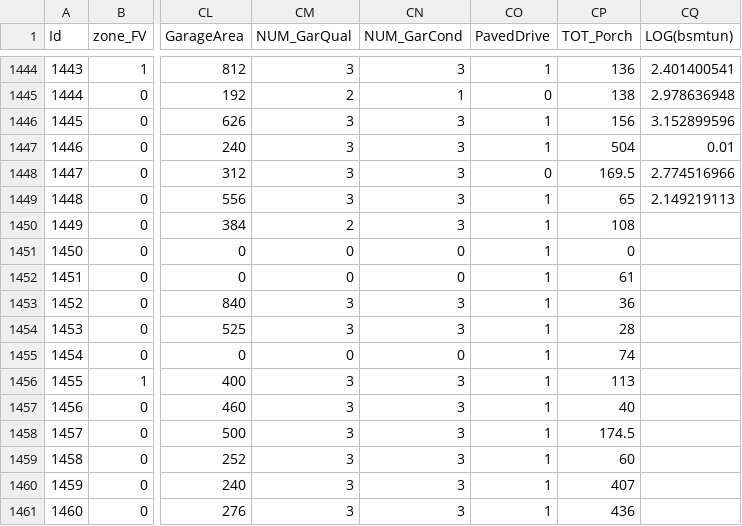
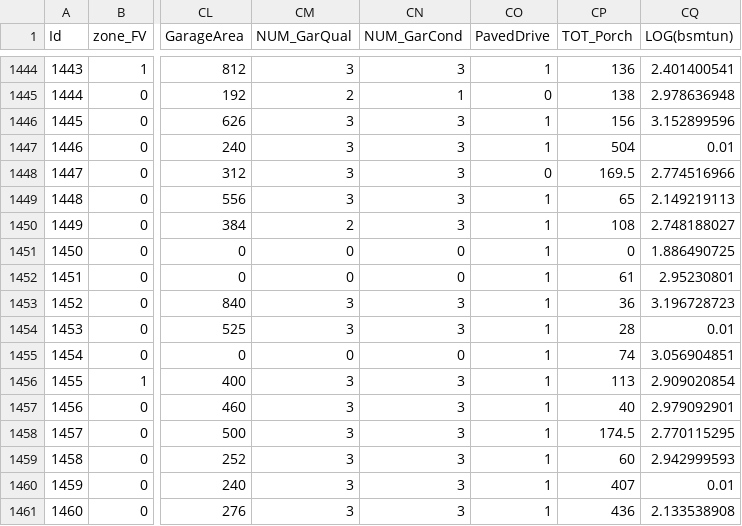
Before and after one commit to ChristianRLynn/DataSets, a CSV file: new_data_intermediate_V2.csv, drawn as a sheet; only a part is shown, gaps mark what is left out; the diff names each change by its address in the sheet, - before the commit and + after, or states it on an @@ line.

Commit message:
error edits

```diff
--- a/new_data_intermediate_V2.csv
+++ b/new_data_intermediate_V2.csv
-CQ1450 (LOG(bsmtun)): (empty)
+CQ1450 (LOG(bsmtun)): 2.748188027
-CQ1451 (LOG(bsmtun)): (empty)
+CQ1451 (LOG(bsmtun)): 1.886490725
-CQ1452 (LOG(bsmtun)): (empty)
+CQ1452 (LOG(bsmtun)): 2.95230801
-CQ1453 (LOG(bsmtun)): (empty)
+CQ1453 (LOG(bsmtun)): 3.196728723
-CQ1454 (LOG(bsmtun)): (empty)
+CQ1454 (LOG(bsmtun)): 0.01
-CQ1455 (LOG(bsmtun)): (empty)
+CQ1455 (LOG(bsmtun)): 3.056904851
-CQ1456 (LOG(bsmtun)): (empty)
+CQ1456 (LOG(bsmtun)): 2.909020854
-CQ1457 (LOG(bsmtun)): (empty)
+CQ1457 (LOG(bsmtun)): 2.979092901
-CQ1458 (LOG(bsmtun)): (empty)
+CQ1458 (LOG(bsmtun)): 2.770115295
-CQ1459 (LOG(bsmtun)): (empty)
+CQ1459 (LOG(bsmtun)): 2.942999593
-CQ1460 (LOG(bsmtun)): (empty)
+CQ1460 (LOG(bsmtun)): 0.01
-CQ1461 (LOG(bsmtun)): (empty)
+CQ1461 (LOG(bsmtun)): 2.133538908
```
